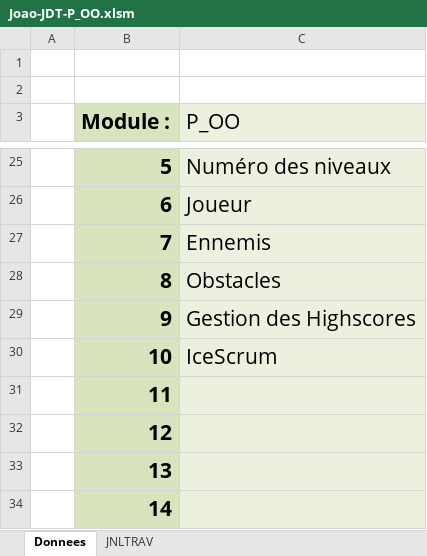
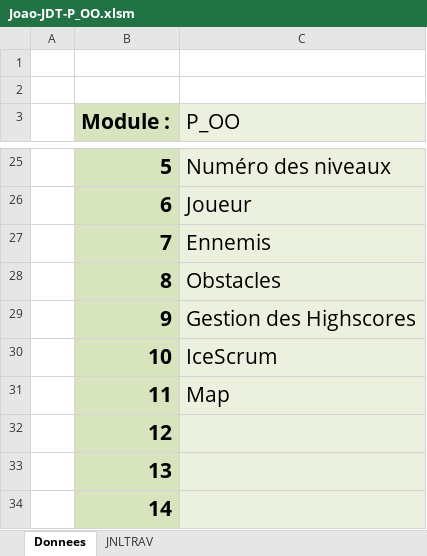
Before and after one commit to JoaoVictor2023/P_OO_Space_Invaders, an Excel workbook: Docs/Joao-JDT-P_OO.xlsm, sheet Donnees, drawn as a sheet; only a part is shown, gaps mark what is left out; values as stored, in another font and other column widths than the file's, no borders; charts and pictures not drawn; the diff names each change by its address in the sheet, - before the commit and + after, or states it on an @@ line.

```diff
--- a/Docs/Joao-JDT-P_OO.xlsm (sheet Donnees)
+++ b/Docs/Joao-JDT-P_OO.xlsm (sheet Donnees)
-C31 (P_OO): (empty)
+C31 (P_OO): Map
```
Also changed, not shown: sheet JNLTRAV, charts or pictures, 7 other files.
